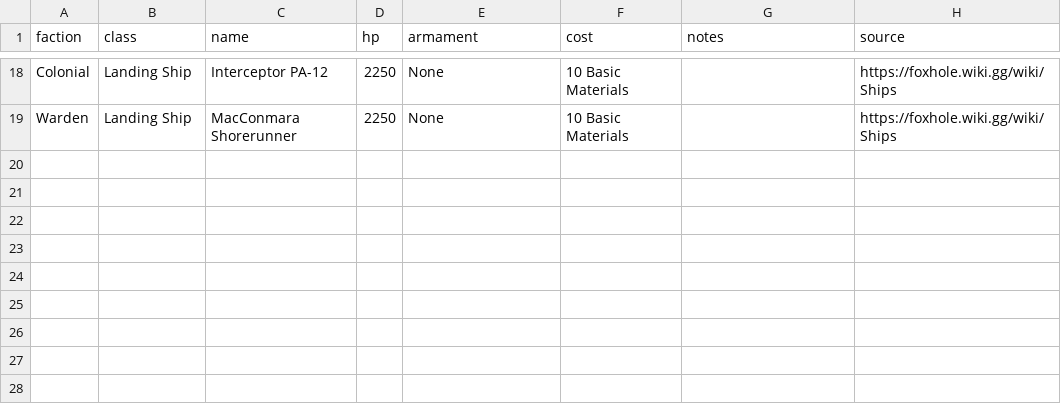
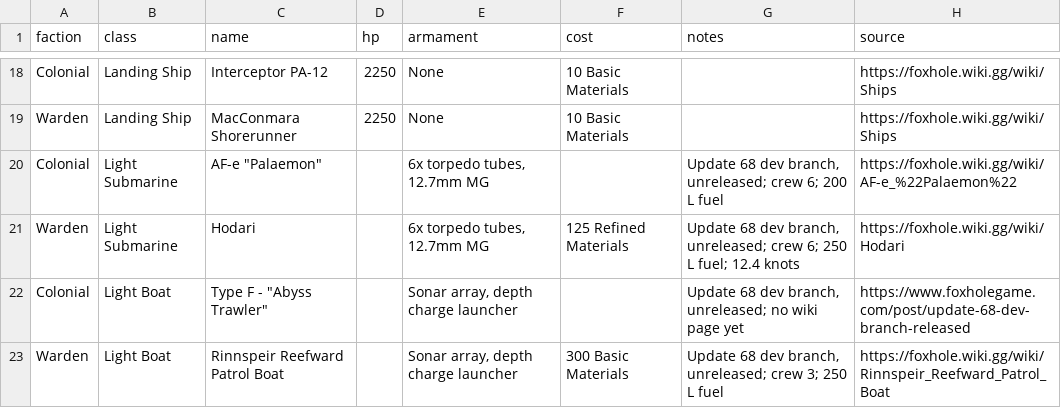
Before and after one commit to rlanak/foxhole-assimetria, a CSV file: data/ships.csv, drawn as a sheet; only a part is shown, gaps mark what is left out.

```diff
--- a/data/ships.csv
+++ b/data/ships.csv
@@ -19 +19,5 @@ Colonial,Landing Ship,Interceptor PA-12,2250,None,10 Basic Materials,,https://fo
 Warden,Landing Ship,MacConmara Shorerunner,2250,None,10 Basic Materials,,https://foxhole.wiki.gg/wiki/Ships
+Colonial,Light Submarine,"AF-e ""Palaemon""",,"6x torpedo tubes, 12.7mm MG",,"Update 68 dev branch, unreleased; crew 6; 200 L fuel",https://foxhole.wiki.gg/wiki/AF-e_%22Palaemon%22
+Warden,Light Submarine,Hodari,,"6x torpedo tubes, 12.7mm MG",125 Refined Materials,"Update 68 dev branch, unreleased; crew 6; 250 L fuel; 12.4 knots",https://foxhole.wiki.gg/wiki/Hodari
+Colonial,Light Boat,"Type F - ""Abyss Trawler""",,"Sonar array, depth charge launcher",,"Update 68 dev branch, unreleased; no wiki page yet",https://www.foxholegame.com/post/update-68-dev-branch-released
+Warden,Light Boat,Rinnspeir Reefward Patrol Boat,,"Sonar array, depth charge launcher",300 Basic Materials,"Update 68 dev branch, unreleased; crew 3; 250 L fuel",https://foxhole.wiki.gg/wiki/Rinnspeir_Reefward_Patrol_Boat
```
Also changed, not shown: data/balance-changes.csv, 12 other files.
